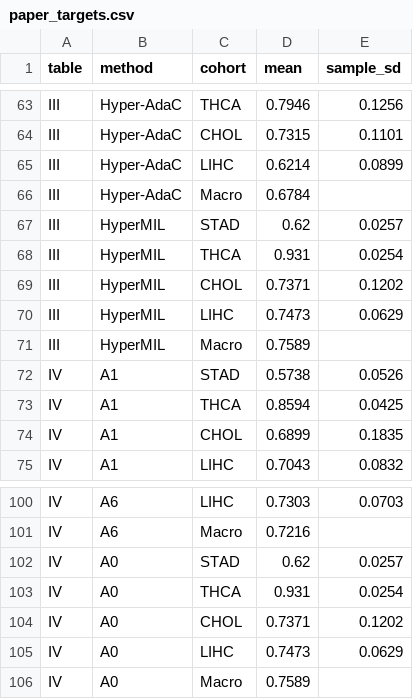
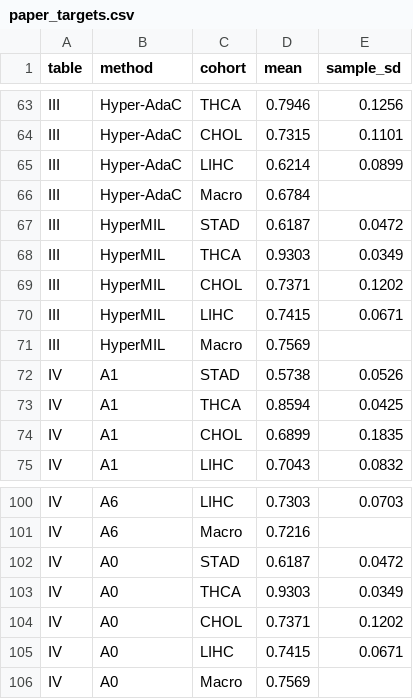
Before and after one commit to shannonchen37/HyperMIL, a CSV file: results/paper_targets.csv, drawn as a sheet; only a part is shown, gaps mark what is left out.

```diff
--- a/results/paper_targets.csv
+++ b/results/paper_targets.csv
@@ -66,7 +66,7 @@ III,Hyper-AdaC,LIHC,0.6214,0.0899
 III,Hyper-AdaC,Macro,0.6784,
-III,HyperMIL,STAD,0.62,0.0257
-III,HyperMIL,THCA,0.931,0.0254
+III,HyperMIL,STAD,0.6187,0.0472
+III,HyperMIL,THCA,0.9303,0.0349
 III,HyperMIL,CHOL,0.7371,0.1202
-III,HyperMIL,LIHC,0.7473,0.0629
-III,HyperMIL,Macro,0.7589,
+III,HyperMIL,LIHC,0.7415,0.0671
+III,HyperMIL,Macro,0.7569,
 IV,A1,STAD,0.5738,0.0526
@@ -101,6 +101,6 @@ IV,A6,LIHC,0.7303,0.0703
 IV,A6,Macro,0.7216,
-IV,A0,STAD,0.62,0.0257
-IV,A0,THCA,0.931,0.0254
+IV,A0,STAD,0.6187,0.0472
+IV,A0,THCA,0.9303,0.0349
 IV,A0,CHOL,0.7371,0.1202
-IV,A0,LIHC,0.7473,0.0629
-IV,A0,Macro,0.7589,
+IV,A0,LIHC,0.7415,0.0671
+IV,A0,Macro,0.7569,
```
Also changed, not shown: checkpoints/manifest.csv, results/paper_comparison.csv, 15 other files.
